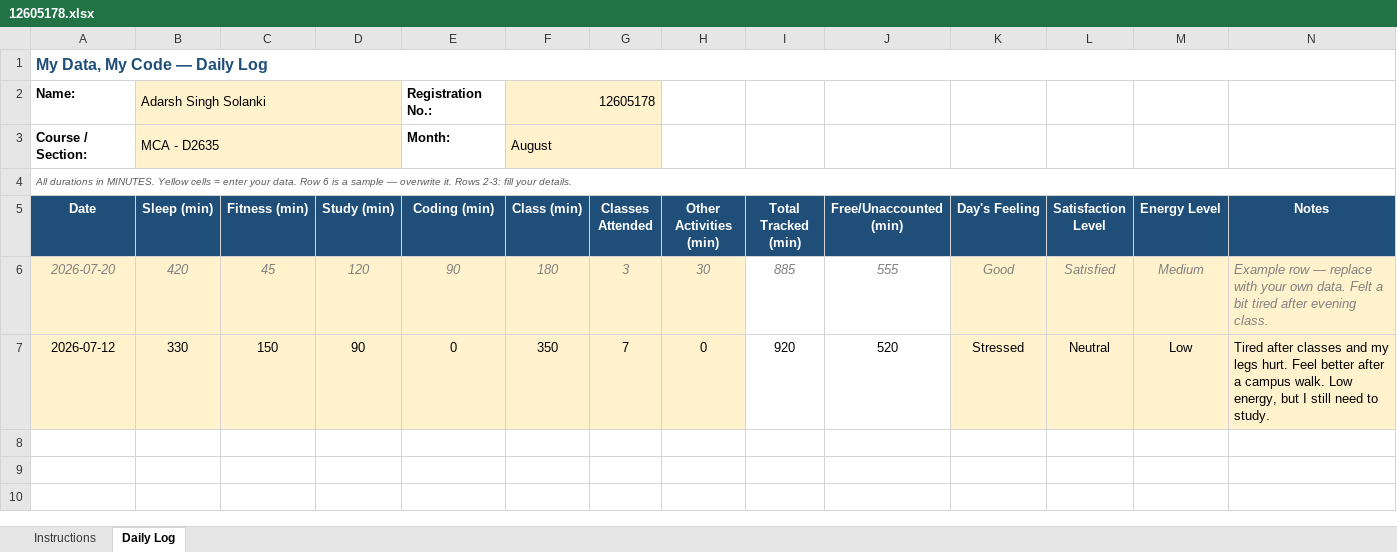
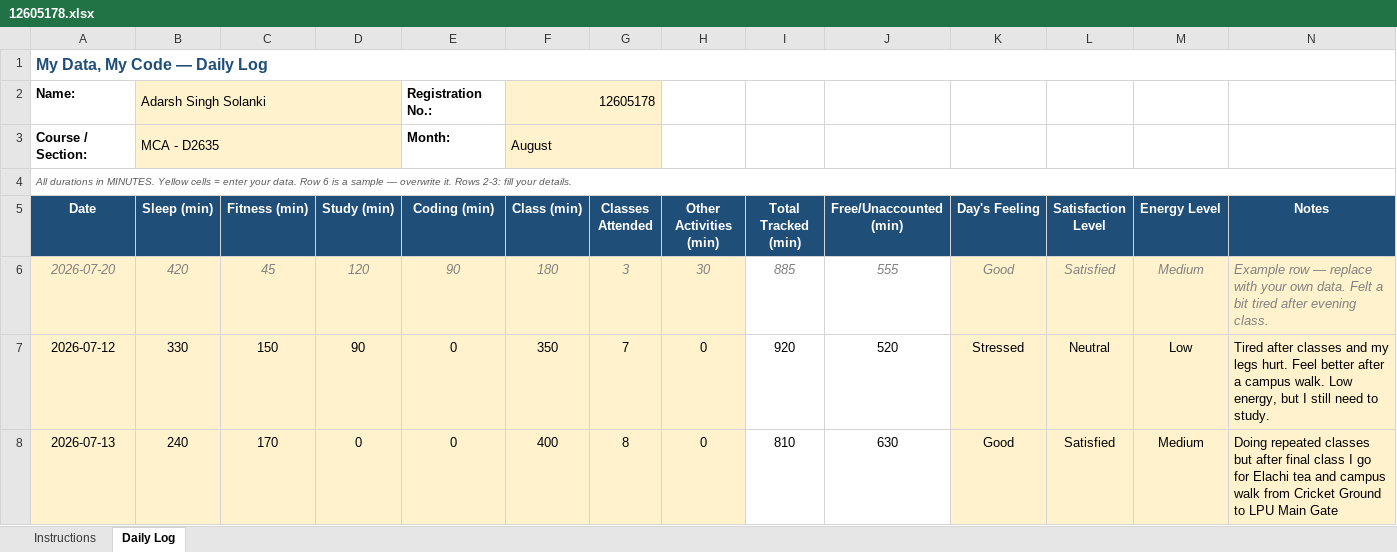
Before and after one commit to ADARSH29112003/CAP455-Daily-Work, an Excel workbook: Introudction in Pyhton EXCEL/12605178.xlsx, sheet Daily Log, drawn as a sheet; values as stored, in another font and other column widths than the file's, no borders; conditional formats not drawn; the diff names each change by its address in the sheet, - before the commit and + after, or states it on an @@ line.

Commit message:
Add files via upload
Day 2 of my Daily records => 13/08/2026

```diff
--- a/Introudction in Pyhton EXCEL/12605178.xlsx (sheet Daily Log)
+++ b/Introudction in Pyhton EXCEL/12605178.xlsx (sheet Daily Log)
+row 8: 2026-07-13 | 240 | 170 | 0 | 0 | 400 | 8 | 0 | 810 | 630 | Good | Satisfied | Medium | Doing repeated classes but after final class I go for Elachi tea and campus walk from Cricket Ground to LPU Main Gate
```
